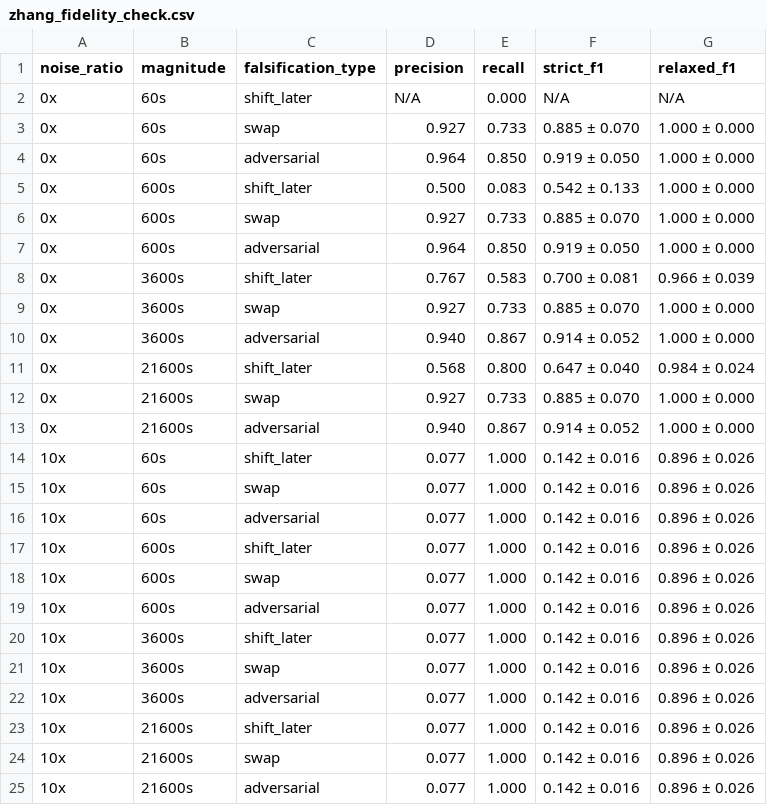
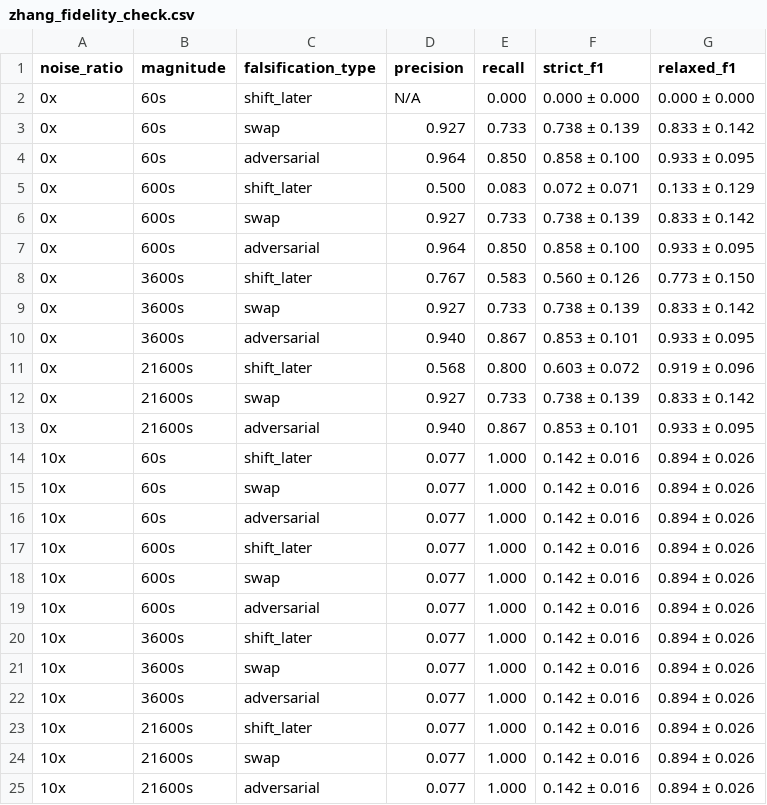
Before and after one commit to ayangain/TAG-Forensics, a CSV file: experiment/results/zhang_fidelity_check.csv, drawn as a sheet.

Commit message:
refactor: modularize forensic analysis framework and update experimental results suite

```diff
--- a/experiment/results/zhang_fidelity_check.csv
+++ b/experiment/results/zhang_fidelity_check.csv
@@ -1,25 +1,25 @@
 noise_ratio,magnitude,falsification_type,precision,recall,strict_f1,relaxed_f1
-0x,60s,shift_later,N/A,0.000,N/A,N/A
-0x,60s,swap,0.927,0.733,0.885 ± 0.070,1.000 ± 0.000
-0x,60s,adversarial,0.964,0.850,0.919 ± 0.050,1.000 ± 0.000
-0x,600s,shift_later,0.500,0.083,0.542 ± 0.133,1.000 ± 0.000
-0x,600s,swap,0.927,0.733,0.885 ± 0.070,1.000 ± 0.000
-0x,600s,adversarial,0.964,0.850,0.919 ± 0.050,1.000 ± 0.000
-0x,3600s,shift_later,0.767,0.583,0.700 ± 0.081,0.966 ± 0.039
-0x,3600s,swap,0.927,0.733,0.885 ± 0.070,1.000 ± 0.000
-0x,3600s,adversarial,0.940,0.867,0.914 ± 0.052,1.000 ± 0.000
-0x,21600s,shift_later,0.568,0.800,0.647 ± 0.040,0.984 ± 0.024
-0x,21600s,swap,0.927,0.733,0.885 ± 0.070,1.000 ± 0.000
-0x,21600s,adversarial,0.940,0.867,0.914 ± 0.052,1.000 ± 0.000
-10x,60s,shift_later,0.077,1.000,0.142 ± 0.016,0.896 ± 0.026
-10x,60s,swap,0.077,1.000,0.142 ± 0.016,0.896 ± 0.026
-10x,60s,adversarial,0.077,1.000,0.142 ± 0.016,0.896 ± 0.026
-10x,600s,shift_later,0.077,1.000,0.142 ± 0.016,0.896 ± 0.026
-10x,600s,swap,0.077,1.000,0.142 ± 0.016,0.896 ± 0.026
-10x,600s,adversarial,0.077,1.000,0.142 ± 0.016,0.896 ± 0.026
-10x,3600s,shift_later,0.077,1.000,0.142 ± 0.016,0.896 ± 0.026
-10x,3600s,swap,0.077,1.000,0.142 ± 0.016,0.896 ± 0.026
-10x,3600s,adversarial,0.077,1.000,0.142 ± 0.016,0.896 ± 0.026
-10x,21600s,shift_later,0.077,1.000,0.142 ± 0.016,0.896 ± 0.026
-10x,21600s,swap,0.077,1.000,0.142 ± 0.016,0.896 ± 0.026
-10x,21600s,adversarial,0.077,1.000,0.142 ± 0.016,0.896 ± 0.026
+0x,60s,shift_later,N/A,0.000,0.000 ± 0.000,0.000 ± 0.000
+0x,60s,swap,0.927,0.733,0.738 ± 0.139,0.833 ± 0.142
+0x,60s,adversarial,0.964,0.850,0.858 ± 0.100,0.933 ± 0.095
+0x,600s,shift_later,0.500,0.083,0.072 ± 0.071,0.133 ± 0.129
+0x,600s,swap,0.927,0.733,0.738 ± 0.139,0.833 ± 0.142
+0x,600s,adversarial,0.964,0.850,0.858 ± 0.100,0.933 ± 0.095
+0x,3600s,shift_later,0.767,0.583,0.560 ± 0.126,0.773 ± 0.150
+0x,3600s,swap,0.927,0.733,0.738 ± 0.139,0.833 ± 0.142
+0x,3600s,adversarial,0.940,0.867,0.853 ± 0.101,0.933 ± 0.095
+0x,21600s,shift_later,0.568,0.800,0.603 ± 0.072,0.919 ± 0.096
+0x,21600s,swap,0.927,0.733,0.738 ± 0.139,0.833 ± 0.142
+0x,21600s,adversarial,0.940,0.867,0.853 ± 0.101,0.933 ± 0.095
+10x,60s,shift_later,0.077,1.000,0.142 ± 0.016,0.894 ± 0.026
+10x,60s,swap,0.077,1.000,0.142 ± 0.016,0.894 ± 0.026
+10x,60s,adversarial,0.077,1.000,0.142 ± 0.016,0.894 ± 0.026
+10x,600s,shift_later,0.077,1.000,0.142 ± 0.016,0.894 ± 0.026
+10x,600s,swap,0.077,1.000,0.142 ± 0.016,0.894 ± 0.026
+10x,600s,adversarial,0.077,1.000,0.142 ± 0.016,0.894 ± 0.026
+10x,3600s,shift_later,0.077,1.000,0.142 ± 0.016,0.894 ± 0.026
+10x,3600s,swap,0.077,1.000,0.142 ± 0.016,0.894 ± 0.026
+10x,3600s,adversarial,0.077,1.000,0.142 ± 0.016,0.894 ± 0.026
+10x,21600s,shift_later,0.077,1.000,0.142 ± 0.016,0.894 ± 0.026
+10x,21600s,swap,0.077,1.000,0.142 ± 0.016,0.894 ± 0.026
+10x,21600s,adversarial,0.077,1.000,0.142 ± 0.016,0.894 ± 0.026
```
Also changed, not shown: 36 other files.
